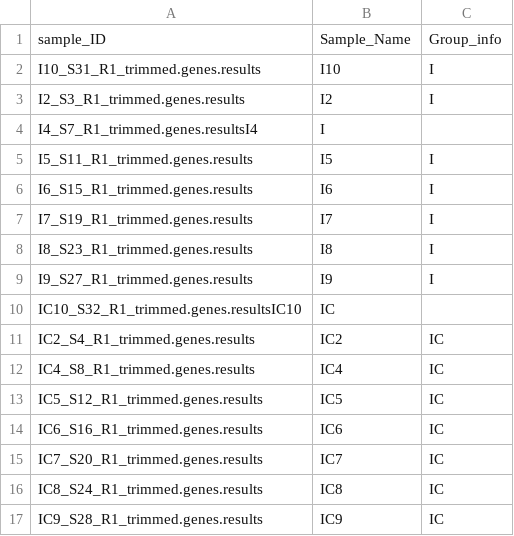
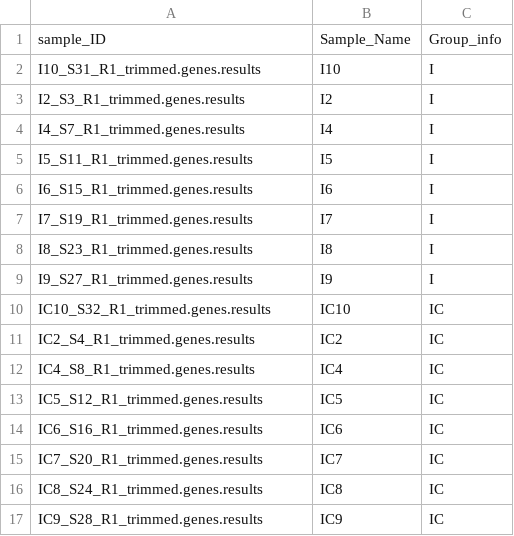
Before and after one commit to cedars-sinai-genomics-core/Tier2_RNAseq_DE_pipeline, a CSV file: Demo/demo_sample_info.csv, drawn as a sheet; only a part is shown; removed rows and columns are numbered as before the commit, all else as after; the diff names each change by its address in the sheet, - before the commit and + after, or states it on an @@ line.

Commit message:
typo

```diff
--- a/Demo/demo_sample_info.csv
+++ b/Demo/demo_sample_info.csv
-row 4: I4_S7_R1_trimmed.genes.resultsI4 | I
+row 4: I4_S7_R1_trimmed.genes.results | I4 | I
-row 10: IC10_S32_R1_trimmed.genes.resultsIC10 | IC
+row 10: IC10_S32_R1_trimmed.genes.results | IC10 | IC
```
